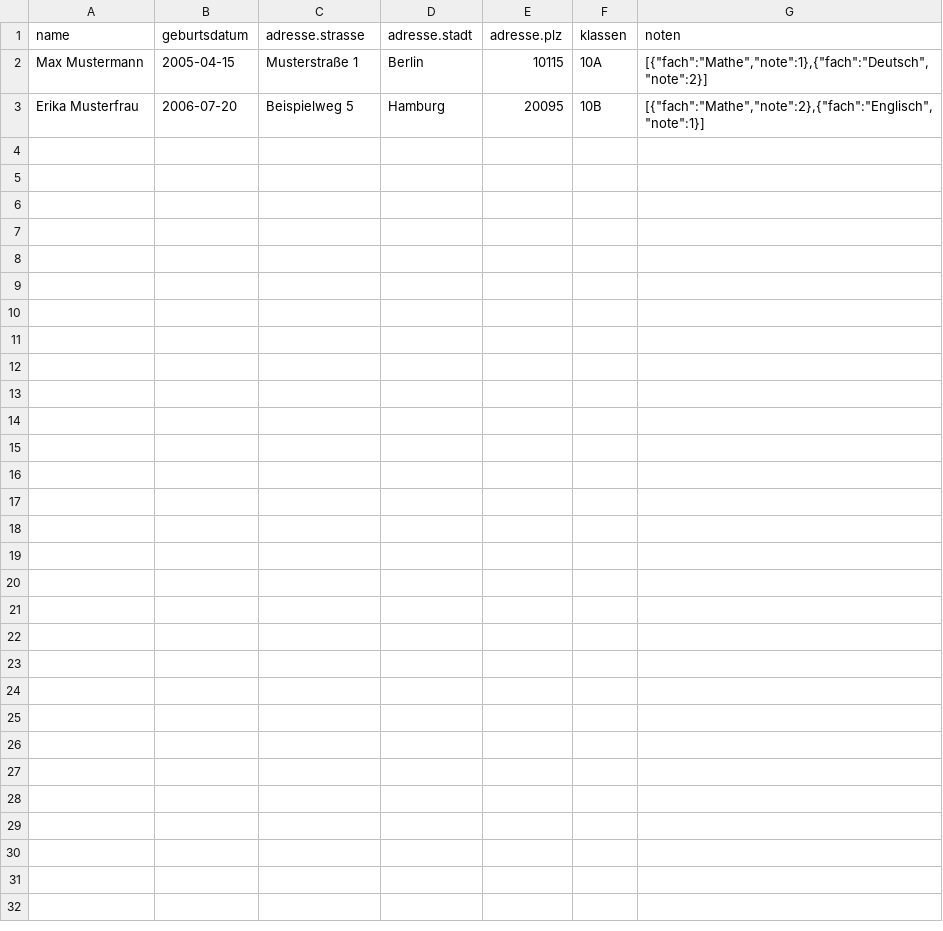
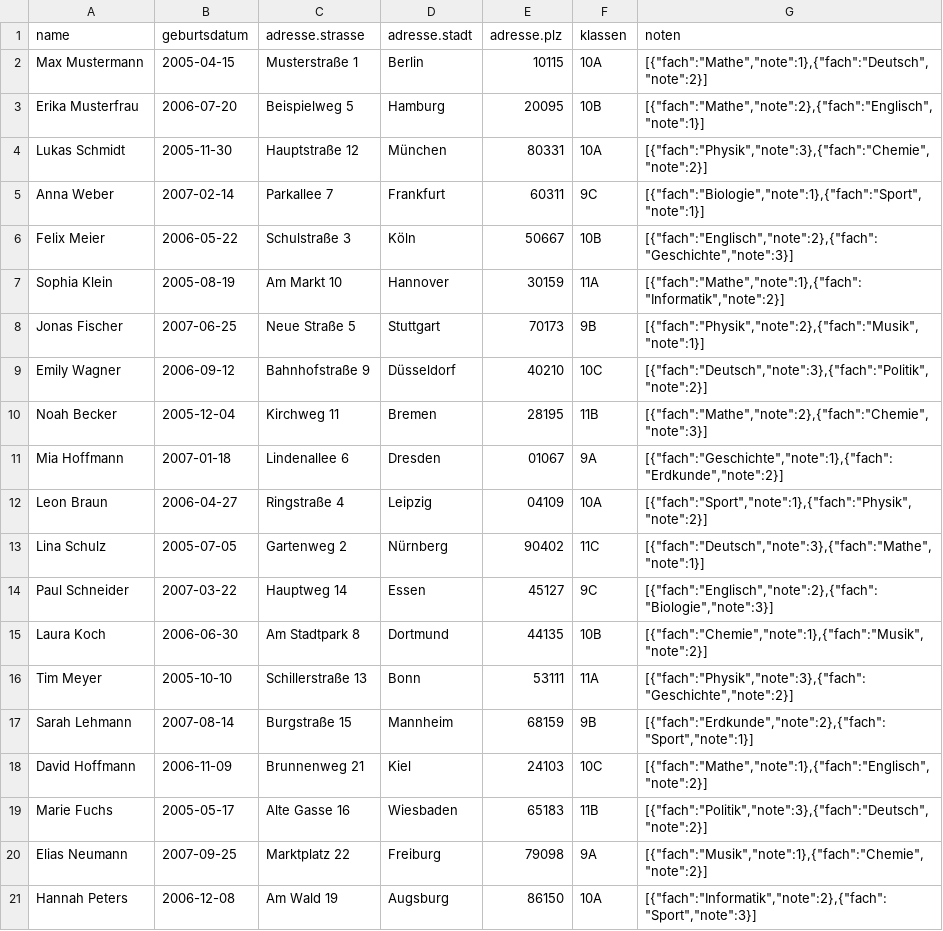
Before and after one commit to piera2007/165, a CSV file: students.csv, drawn as a sheet.

```diff
--- a/students.csv
+++ b/students.csv
@@ -3 +3,19 @@ Max Mustermann,2005-04-15,Musterstraße 1,Berlin,10115,"10A","[{""fach"":""Mathe
 Erika Musterfrau,2006-07-20,Beispielweg 5,Hamburg,20095,"10B","[{""fach"":""Mathe"",""note"":2},{""fach"":""Englisch"",""note"":1}]"
+Lukas Schmidt,2005-11-30,Hauptstraße 12,München,80331,"10A","[{""fach"":""Physik"",""note"":3},{""fach"":""Chemie"",""note"":2}]"
+Anna Weber,2007-02-14,Parkallee 7,Frankfurt,60311,"9C","[{""fach"":""Biologie"",""note"":1},{""fach"":""Sport"",""note"":1}]"
+Felix Meier,2006-05-22,Schulstraße 3,Köln,50667,"10B","[{""fach"":""Englisch"",""note"":2},{""fach"":""Geschichte"",""note"":3}]"
+Sophia Klein,2005-08-19,Am Markt 10,Hannover,30159,"11A","[{""fach"":""Mathe"",""note"":1},{""fach"":""Informatik"",""note"":2}]"
+Jonas Fischer,2007-06-25,Neue Straße 5,Stuttgart,70173,"9B","[{""fach"":""Physik"",""note"":2},{""fach"":""Musik"",""note"":1}]"
+Emily Wagner,2006-09-12,Bahnhofstraße 9,Düsseldorf,40210,"10C","[{""fach"":""Deutsch"",""note"":3},{""fach"":""Politik"",""note"":2}]"
+Noah Becker,2005-12-04,Kirchweg 11,Bremen,28195,"11B","[{""fach"":""Mathe"",""note"":2},{""fach"":""Chemie"",""note"":3}]"
+Mia Hoffmann,2007-01-18,Lindenallee 6,Dresden,01067,"9A","[{""fach"":""Geschichte"",""note"":1},{""fach"":""Erdkunde"",""note"":2}]"
+Leon Braun,2006-04-27,Ringstraße 4,Leipzig,04109,"10A","[{""fach"":""Sport"",""note"":1},{""fach"":""Physik"",""note"":2}]"
+Lina Schulz,2005-07-05,Gartenweg 2,Nürnberg,90402,"11C","[{""fach"":""Deutsch"",""note"":3},{""fach"":""Mathe"",""note"":1}]"
+Paul Schneider,2007-03-22,Hauptweg 14,Essen,45127,"9C","[{""fach"":""Englisch"",""note"":2},{""fach"":""Biologie"",""note"":3}]"
+Laura Koch,2006-06-30,Am Stadtpark 8,Dortmund,44135,"10B","[{""fach"":""Chemie"",""note"":1},{""fach"":""Musik"",""note"":2}]"
+Tim Meyer,2005-10-10,Schillerstraße 13,Bonn,53111,"11A","[{""fach"":""Physik"",""note"":3},{""fach"":""Geschichte"",""note"":2}]"
+Sarah Lehmann,2007-08-14,Burgstraße 15,Mannheim,68159,"9B","[{""fach"":""Erdkunde"",""note"":2},{""fach"":""Sport"",""note"":1}]"
+David Hoffmann,2006-11-09,Brunnenweg 21,Kiel,24103,"10C","[{""fach"":""Mathe"",""note"":1},{""fach"":""Englisch"",""note"":2}]"
+Marie Fuchs,2005-05-17,Alte Gasse 16,Wiesbaden,65183,"11B","[{""fach"":""Politik"",""note"":3},{""fach"":""Deutsch"",""note"":2}]"
+Elias Neumann,2007-09-25,Marktplatz 22,Freiburg,79098,"9A","[{""fach"":""Musik"",""note"":1},{""fach"":""Chemie"",""note"":2}]"
+Hannah Peters,2006-12-08,Am Wald 19,Augsburg,86150,"10A","[{""fach"":""Informatik"",""note"":2},{""fach"":""Sport"",""note"":3}]"
```
Also changed, not shown: 4 other files.
